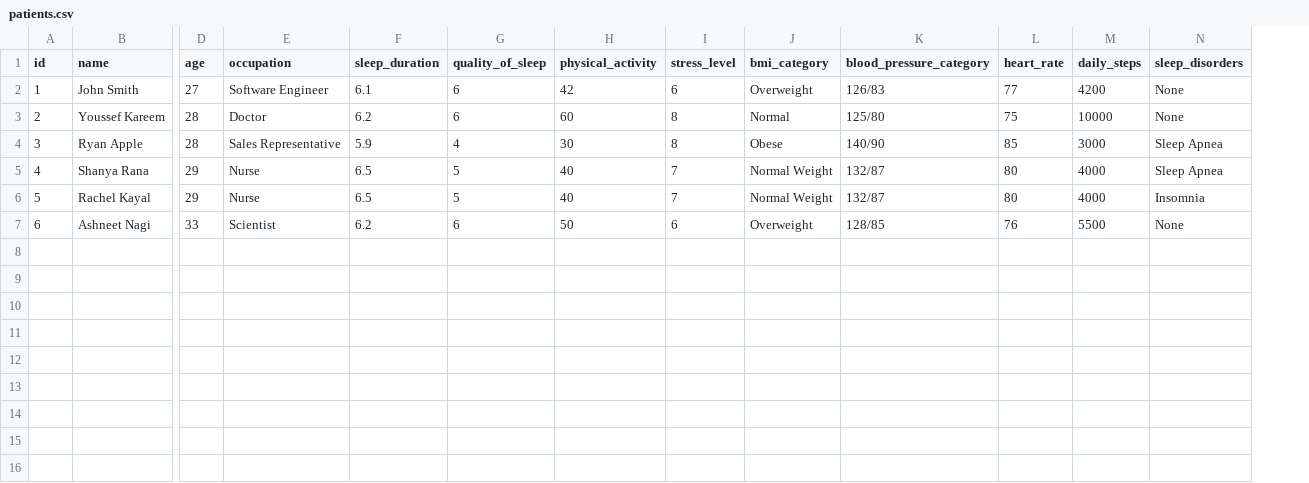
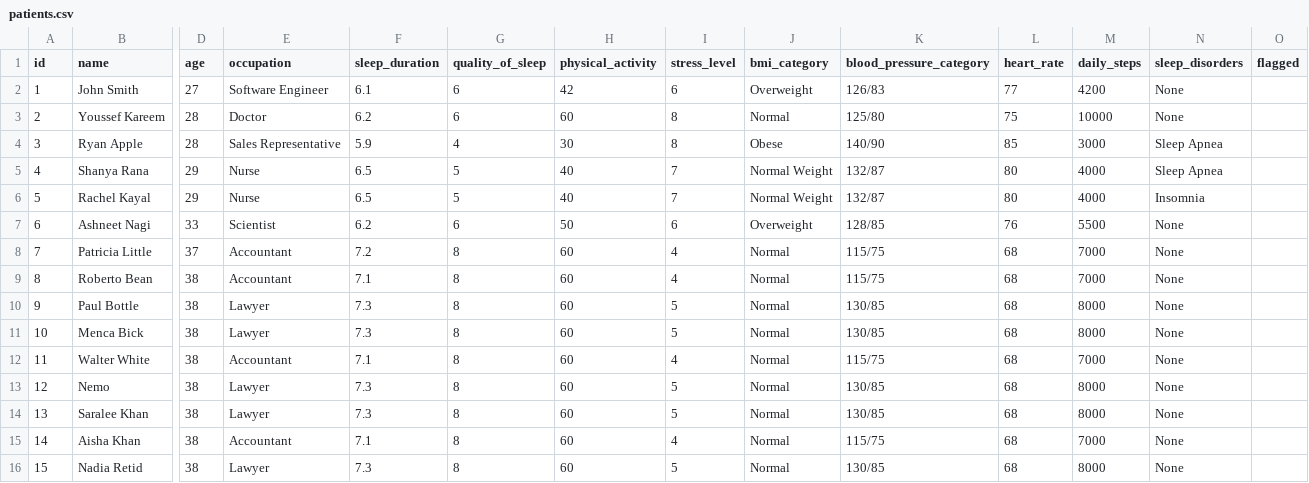
Before and after one commit to shanyar06/NamaSleep-MindHack-2026, a CSV file: backend/data/patients.csv, drawn as a sheet; only a part is shown, gaps mark what is left out; rows hold the shown columns only; the diff names each change by its address in the sheet, - before the commit and + after, or states it on an @@ line.

```diff
--- a/backend/data/patients.csv
+++ b/backend/data/patients.csv
+column O (flagged), empty
+row 8: 7 | Patricia Little | 37 | Accountant | 7.2 | 8 | 60 | 4 | Normal | 115/75 | 68 | 7000 | None
+row 9: 8 | Roberto Bean | 38 | Accountant | 7.1 | 8 | 60 | 4 | Normal | 115/75 | 68 | 7000 | None
+row 10: 9 | Paul Bottle | 38 | Lawyer | 7.3 | 8 | 60 | 5 | Normal | 130/85 | 68 | 8000 | None
+row 11: 10 | Menca Bick | 38 | Lawyer | 7.3 | 8 | 60 | 5 | Normal | 130/85 | 68 | 8000 | None
+row 12: 11 | Walter White | 38 | Accountant | 7.1 | 8 | 60 | 4 | Normal | 115/75 | 68 | 7000 | None
+row 13: 12 | Nemo | 38 | Lawyer | 7.3 | 8 | 60 | 5 | Normal | 130/85 | 68 | 8000 | None
+row 14: 13 | Saralee Khan | 38 | Lawyer | 7.3 | 8 | 60 | 5 | Normal | 130/85 | 68 | 8000 | None
+row 15: 14 | Aisha Khan | 38 | Accountant | 7.1 | 8 | 60 | 4 | Normal | 115/75 | 68 | 7000 | None
+row 16: 15 | Nadia Retid | 38 | Lawyer | 7.3 | 8 | 60 | 5 | Normal | 130/85 | 68 | 8000 | None
```
Also changed, not shown: backend/data/patient_analysis.csv, 6 other files.
